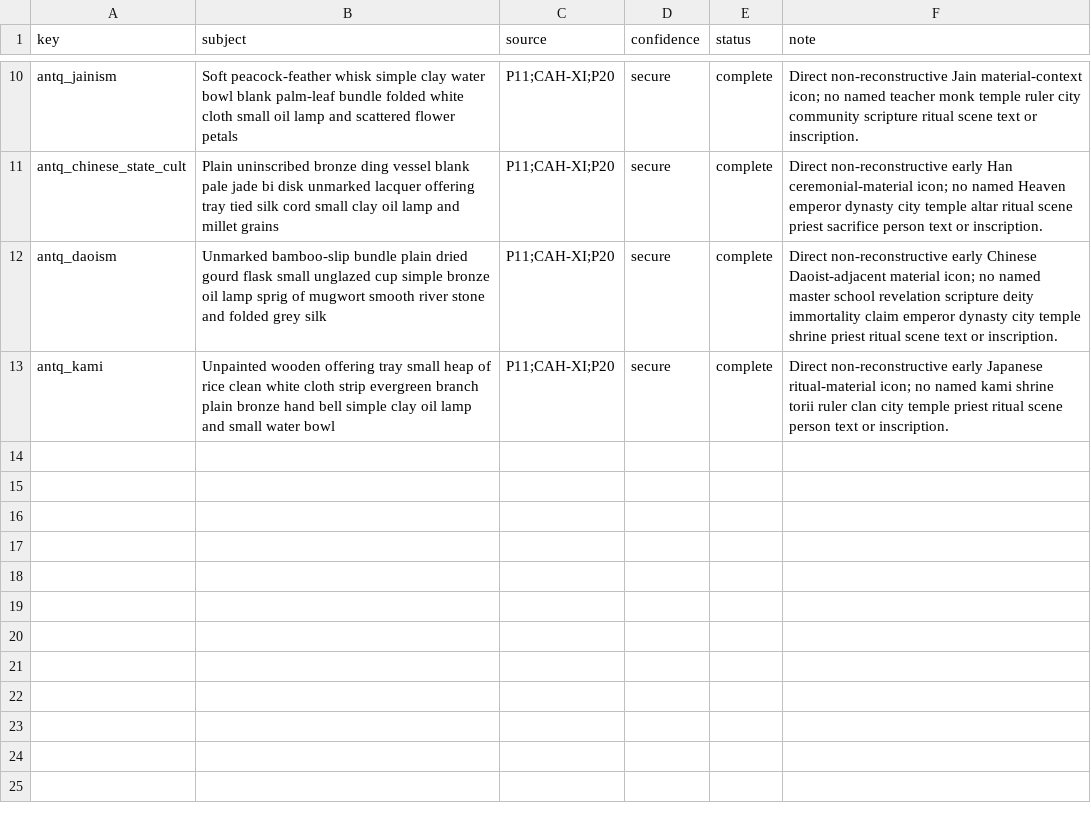
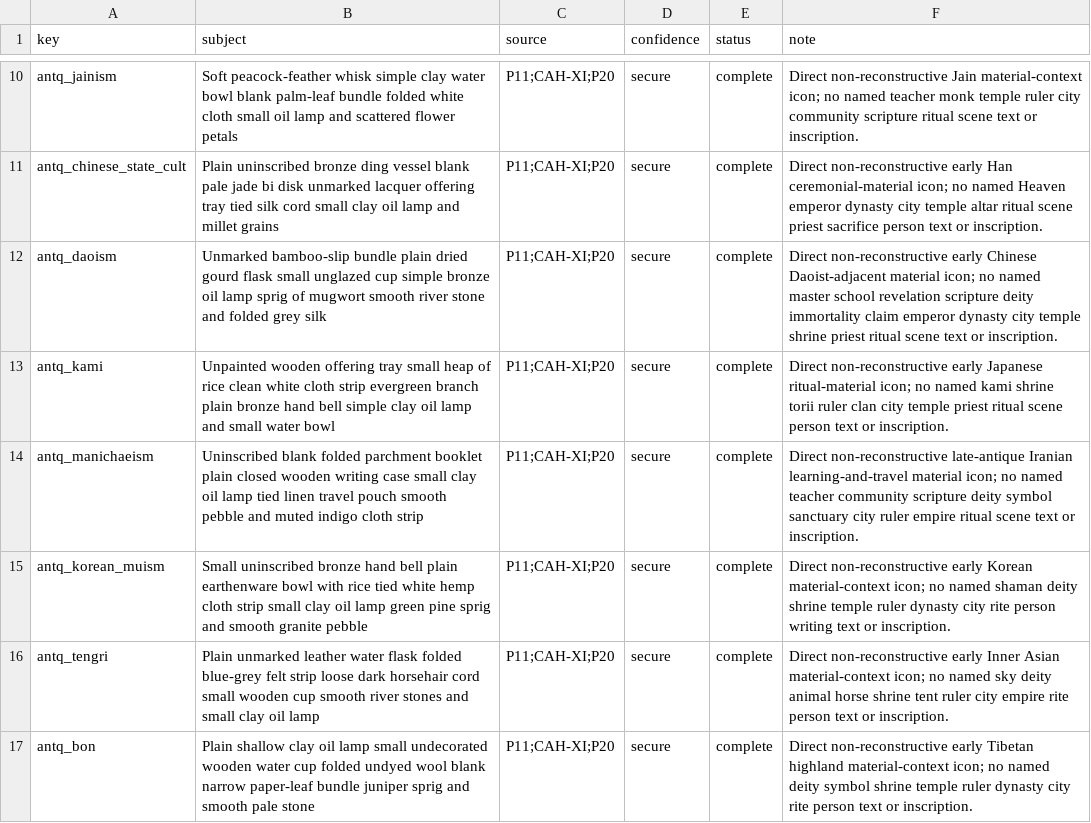
Before and after one commit to Rockydo/antiqvitas, a CSV file: docs/m11/direct_religion_icons.csv, drawn as a sheet; only a part is shown, gaps mark what is left out; the diff names each change by its address in the sheet, - before the commit and + after, or states it on an @@ line.

Commit message:
feat(m11): add four direct religion icons

```diff
--- a/docs/m11/direct_religion_icons.csv
+++ b/docs/m11/direct_religion_icons.csv
+row 14: antq_manichaeism | Uninscribed blank folded parchment booklet plain closed wooden writing case small clay oil lamp tied linen travel pouch smooth pebble and muted indigo cloth strip | P11;CAH-XI;P20 | secure | complete | Direct non-reconstructive late-antique Iranian learning-and-travel material icon; no named teacher community scripture deity symbol sanctuary city ruler empire ritual scene text or inscription.
+row 15: antq_korean_muism | Small uninscribed bronze hand bell plain earthenware bowl with rice tied white hemp cloth strip small clay oil lamp green pine sprig and smooth granite pebble | P11;CAH-XI;P20 | secure | complete | Direct non-reconstructive early Korean material-context icon; no named shaman deity shrine temple ruler dynasty city rite person writing text or inscription.
+row 16: antq_tengri | Plain unmarked leather water flask folded blue-grey felt strip loose dark horsehair cord small wooden cup smooth river stones and small clay oil lamp | P11;CAH-XI;P20 | secure | complete | Direct non-reconstructive early Inner Asian material-context icon; no named sky deity animal horse shrine tent ruler city empire rite person text or inscription.
+row 17: antq_bon | Plain shallow clay oil lamp small undecorated wooden water cup folded undyed wool blank narrow paper-leaf bundle juniper sprig and smooth pale stone | P11;CAH-XI;P20 | secure | complete | Direct non-reconstructive early Tibetan highland material-context icon; no named deity symbol shrine temple ruler dynasty city rite person text or inscription.
```
Also changed, not shown: 14 other files.
